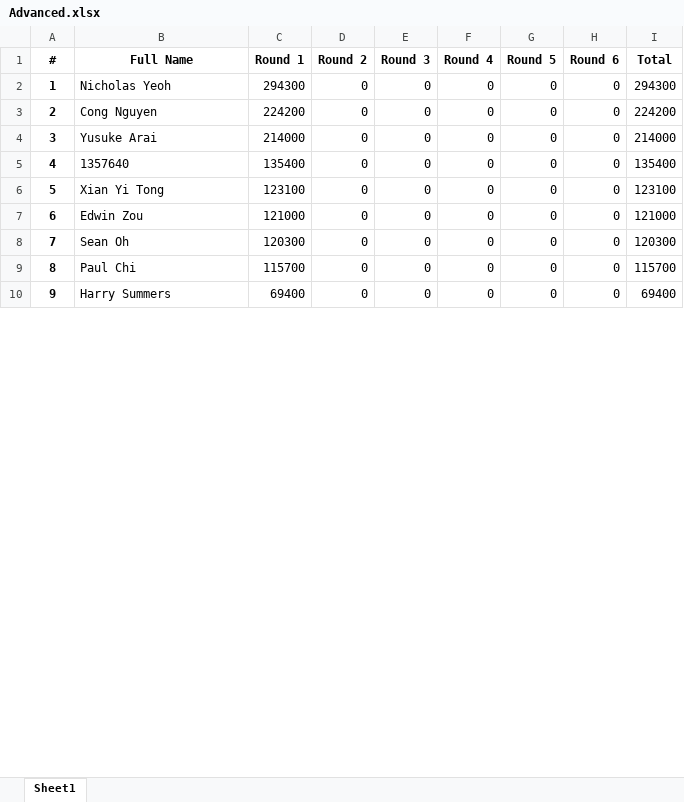
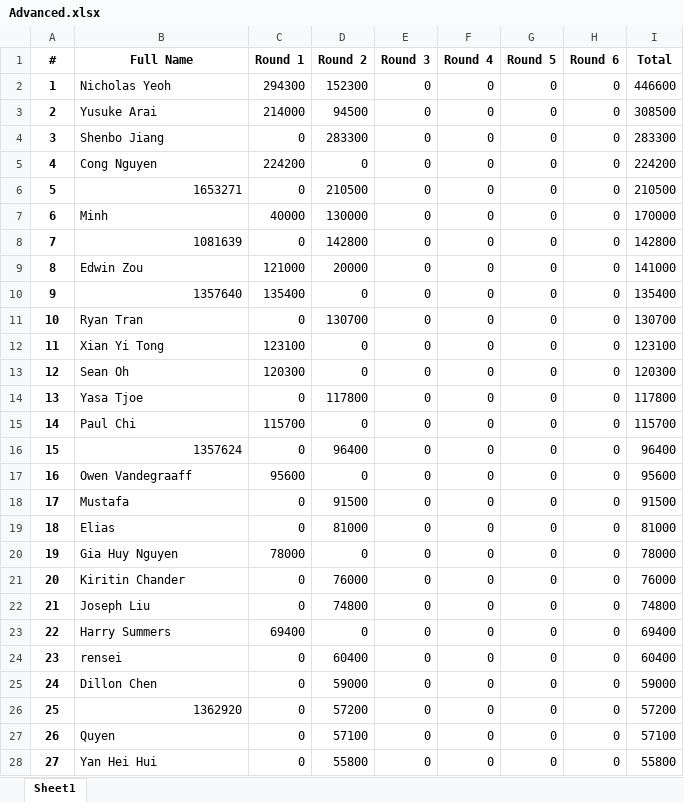
Before and after one commit to QTS-UniMelb/poker-tournament-leaderboard, an Excel workbook: public/res/leaderboards/Advanced.xlsx, sheet Sheet1, drawn as a sheet; only a part is shown; values as stored, in another font and other column widths than the file's, no borders; removed rows and columns are numbered as before the commit, all else as after; the diff covers the shown part only; the diff names each change by its address in the sheet, - before the commit and + after, or states it on an @@ line.

```diff
--- a/public/res/leaderboards/Advanced.xlsx (sheet Sheet1)
+++ b/public/res/leaderboards/Advanced.xlsx (sheet Sheet1)
-D2 (Round 2): 0
+D2 (Round 2): 152300
-I2 (Total): 294300
+I2 (Total): 446600
+row 3: 2 | Yusuke Arai | 214000 | 94500 | 0 | 0 | 0 | 0 | 308500
+row 4: 3 | Shenbo Jiang | 0 | 283300 | 0 | 0 | 0 | 0 | 283300
@@ column A (#) renumbered between rows 5 and 37 @@
+row 6: 5 | 1653271 | 0 | 210500 | 0 | 0 | 0 | 0 | 210500
+row 7: 6 | Minh | 40000 | 130000 | 0 | 0 | 0 | 0 | 170000
+row 8: 7 | 1081639 | 0 | 142800 | 0 | 0 | 0 | 0 | 142800
-B9 (Full Name): Yusuke Arai
+B9 (Full Name): Edwin Zou
-C9 (Round 1): 214000
+C9 (Round 1): 121000
-D9 (Round 2): 0
+D9 (Round 2): 20000
-I9 (Total): 214000
+I9 (Total): 141000
-B10 alignment: left
+B10 alignment: right
+row 11: 10 | Ryan Tran | 0 | 130700 | 0 | 0 | 0 | 0 | 130700
-row 7: 6 | Edwin Zou | 121000 | 0 | 0 | 0 | 0 | 0 | 121000
+row 14: 13 | Yasa Tjoe | 0 | 117800 | 0 | 0 | 0 | 0 | 117800
+row 16: 15 | 1357624 | 0 | 96400 | 0 | 0 | 0 | 0 | 96400
+row 17: 16 | Owen Vandegraaff | 95600 | 0 | 0 | 0 | 0 | 0 | 95600
+row 18: 17 | Mustafa | 0 | 91500 | 0 | 0 | 0 | 0 | 91500
+row 19: 18 | Elias | 0 | 81000 | 0 | 0 | 0 | 0 | 81000
+row 20: 19 | Gia Huy Nguyen | 78000 | 0 | 0 | 0 | 0 | 0 | 78000
+row 21: 20 | Kiritin Chander | 0 | 76000 | 0 | 0 | 0 | 0 | 76000
+row 22: 21 | Joseph Liu | 0 | 74800 | 0 | 0 | 0 | 0 | 74800
+row 24: 23 | rensei | 0 | 60400 | 0 | 0 | 0 | 0 | 60400
+row 25: 24 | Dillon Chen | 0 | 59000 | 0 | 0 | 0 | 0 | 59000
+row 26: 25 | 1362920 | 0 | 57200 | 0 | 0 | 0 | 0 | 57200
+row 27: 26 | Quyen | 0 | 57100 | 0 | 0 | 0 | 0 | 57100
+row 28: 27 | Yan Hei Hui | 0 | 55800 | 0 | 0 | 0 | 0 | 55800
```
Also changed, not shown: 13 added rows, 3 edited cells and cell formats elsewhere in this sheet, public/res/leaderboards/Beginner.xlsx.
